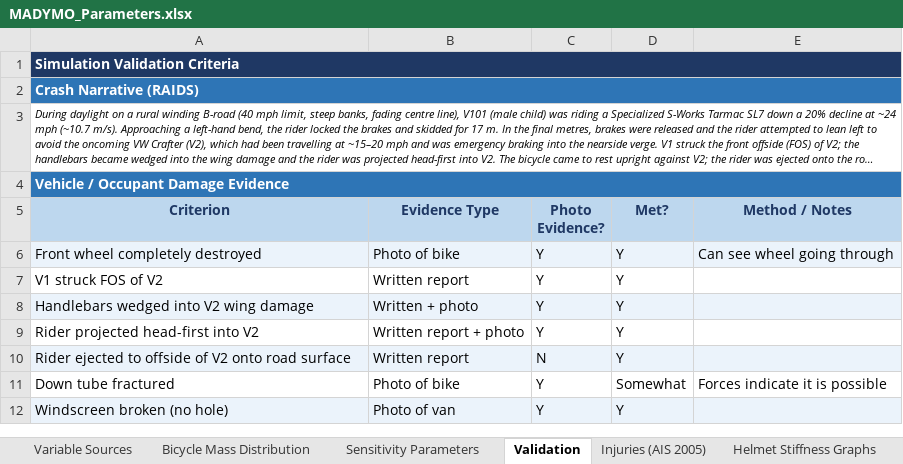
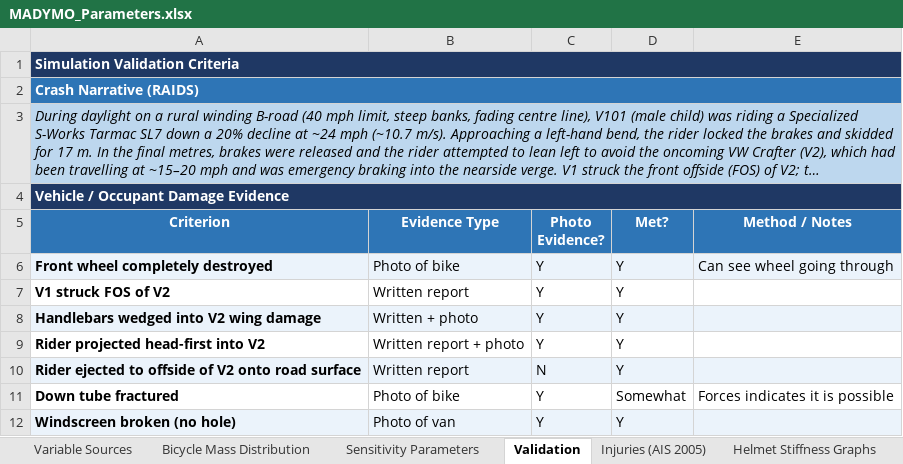
Before and after one commit to andriaioannides2012-hub/madymo-child-cyclist-helmet-assessment, an Excel workbook: MADYMO_Parameters/MADYMO_Parameters.xlsx, sheet Validation, drawn as a sheet; long unchanged cells end in …; values as stored, in another font and other column widths than the file's, no borders; the diff names each change by its address in the sheet, - before the commit and + after, or states it on an @@ line.

```diff
--- a/MADYMO_Parameters/MADYMO_Parameters.xlsx (sheet Validation)
+++ b/MADYMO_Parameters/MADYMO_Parameters.xlsx (sheet Validation)
-A3:E3 fill: none
+A3:E3 fill: #BDD7EE
@@ A3 text size: larger @@
-A4:E4 fill: #2E75B6
+A4:E4 fill: #1F3864
@@ A5:E5 fill: #BDD7EE → #2E75B6, text colour: #1F3864 → #FFFFFF @@
-A6:A12 bold: off
+A6:A12 bold: on
-E11 (Method / Notes): Forces indicate it is possible
+E11 (Method / Notes): Forces indicates it is possible
```
Also changed, not shown: sheet Bicycle Mass Distribution, sheet Helmet Stiffness Graphs, sheet Sensitivity Parameters, sheet Injuries (AIS 2005), sheet Variable Sources.
